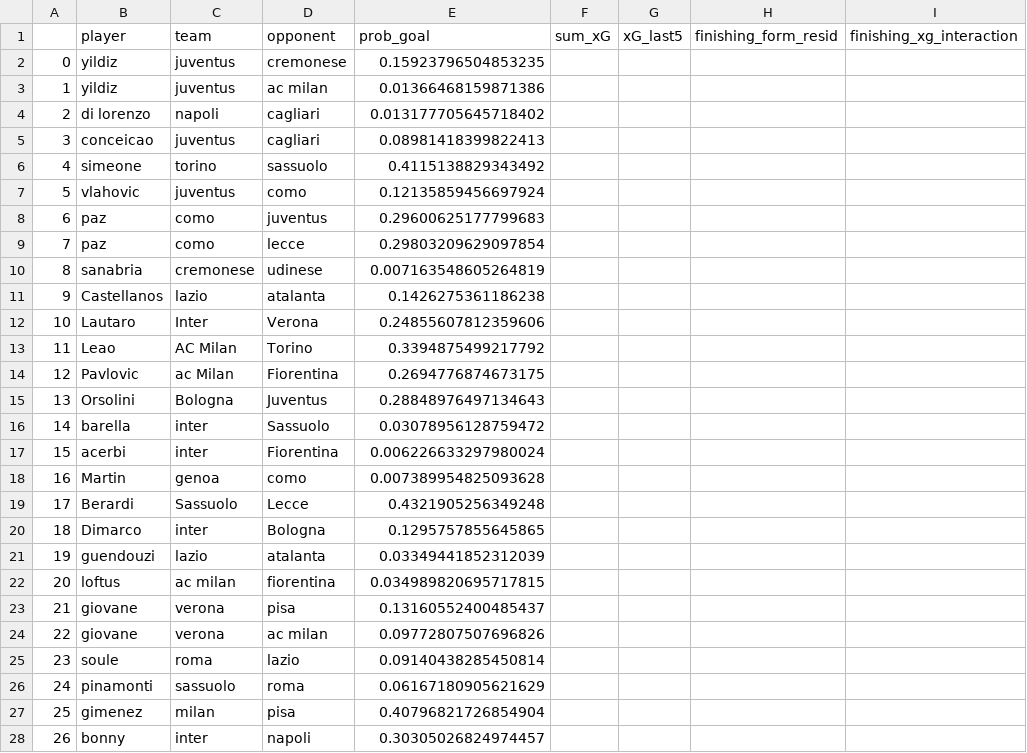
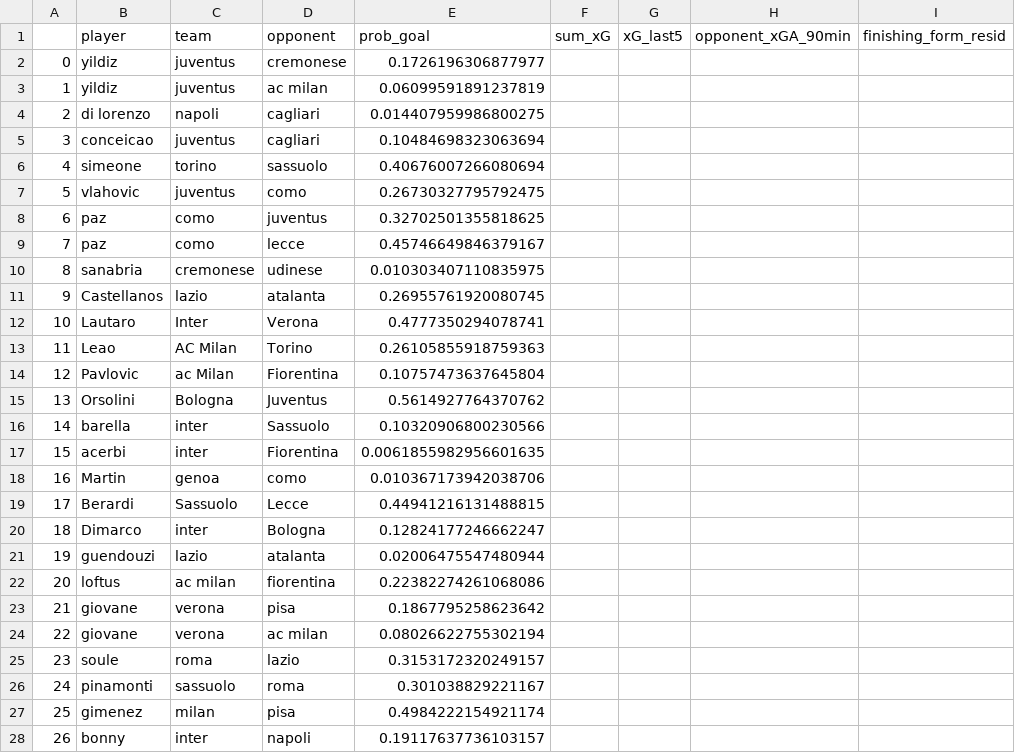
Before and after one commit to malo93777/fantamodel, a CSV file: src/records.csv, drawn as a sheet; only a part is shown; removed rows and columns are numbered as before the commit, all else as after; the diff covers the shown part only; the diff names each change by its address in the sheet, - before the commit and + after, or states it on an @@ line.

Commit message:
moltiplicazione xg x residuo finish form

```diff
--- a/src/records.csv
+++ b/src/records.csv
+column H (opponent_xGA_90min), empty
-column I (finishing_xg_interaction), empty
-E2 (prob_goal): 0.15923796504853235
+E2 (prob_goal): 0.1726196306877977
-E3 (prob_goal): 0.01366468159871386
+E3 (prob_goal): 0.06099591891237819
-E4 (prob_goal): 0.013177705645718402
+E4 (prob_goal): 0.014407959986800275
-E5 (prob_goal): 0.08981418399822413
+E5 (prob_goal): 0.10484698323063694
-E6 (prob_goal): 0.4115138829343492
+E6 (prob_goal): 0.40676007266080694
-E7 (prob_goal): 0.12135859456697924
+E7 (prob_goal): 0.26730327795792475
-E8 (prob_goal): 0.29600625177799683
+E8 (prob_goal): 0.32702501355818625
-E9 (prob_goal): 0.29803209629097854
+E9 (prob_goal): 0.45746649846379167
-E10 (prob_goal): 0.007163548605264819
+E10 (prob_goal): 0.010303407110835975
-E11 (prob_goal): 0.1426275361186238
+E11 (prob_goal): 0.26955761920080745
-E12 (prob_goal): 0.24855607812359606
+E12 (prob_goal): 0.4777350294078741
-E13 (prob_goal): 0.3394875499217792
+E13 (prob_goal): 0.26105855918759363
-E14 (prob_goal): 0.2694776874673175
+E14 (prob_goal): 0.10757473637645804
-E15 (prob_goal): 0.28848976497134643
+E15 (prob_goal): 0.5614927764370762
-E16 (prob_goal): 0.03078956128759472
+E16 (prob_goal): 0.10320906800230566
-E17 (prob_goal): 0.006226633297980024
+E17 (prob_goal): 0.0061855982956601635
-E18 (prob_goal): 0.007389954825093628
+E18 (prob_goal): 0.010367173942038706
-E19 (prob_goal): 0.4321905256349248
+E19 (prob_goal): 0.44941216131488815
-E20 (prob_goal): 0.1295757855645865
+E20 (prob_goal): 0.12824177246662247
-E21 (prob_goal): 0.03349441852312039
+E21 (prob_goal): 0.02006475547480944
-E22 (prob_goal): 0.034989820695717815
+E22 (prob_goal): 0.22382274261068086
-E23 (prob_goal): 0.13160552400485437
+E23 (prob_goal): 0.1867795258623642
-E24 (prob_goal): 0.09772807507696826
+E24 (prob_goal): 0.08026622755302194
-E25 (prob_goal): 0.09140438285450814
+E25 (prob_goal): 0.3153172320249157
-E26 (prob_goal): 0.06167180905621629
+E26 (prob_goal): 0.301038829221167
-E27 (prob_goal): 0.40796821726854904
+E27 (prob_goal): 0.4984222154921174
-E28 (prob_goal): 0.30305026824974457
+E28 (prob_goal): 0.19117637736103157
```
Also changed, not shown: 3 edited cells elsewhere in this file, 3 other files.
